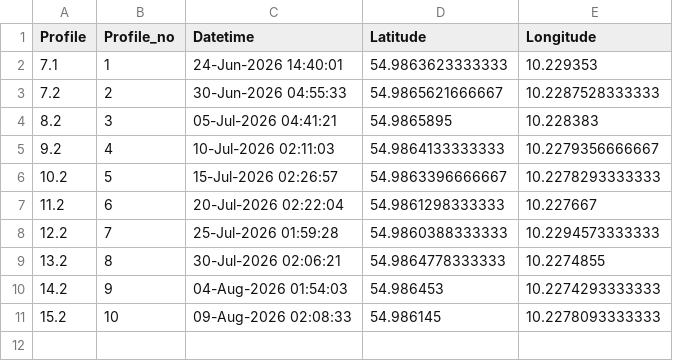
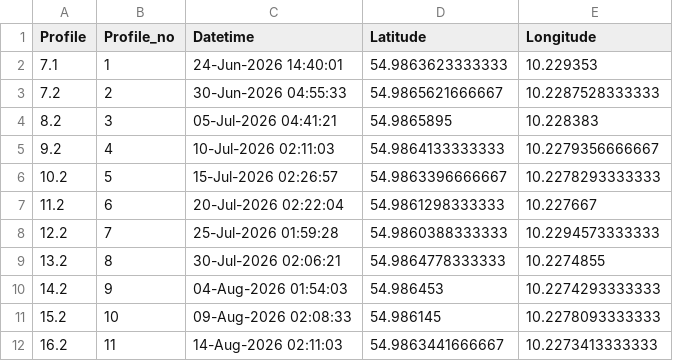
Before and after one commit to Bodil-bt/Float_data_sharing, a CSV file: Argo_aeroe_data/Profile_Data.csv, drawn as a sheet.

Commit message:
Update SGAV share data 2026-08-17 15:27

```diff
--- a/Argo_aeroe_data/Profile_Data.csv
+++ b/Argo_aeroe_data/Profile_Data.csv
@@ -11 +11,2 @@ Profile,Profile_no,Datetime,Latitude,Longitude
 15.2,10,09-Aug-2026 02:08:33,54.986145,10.2278093333333
+16.2,11,14-Aug-2026 02:11:03,54.9863441666667,10.2273413333333
```
Also changed, not shown: Argo_lillebelt_data/Profile_Data.csv, 2 other files.
